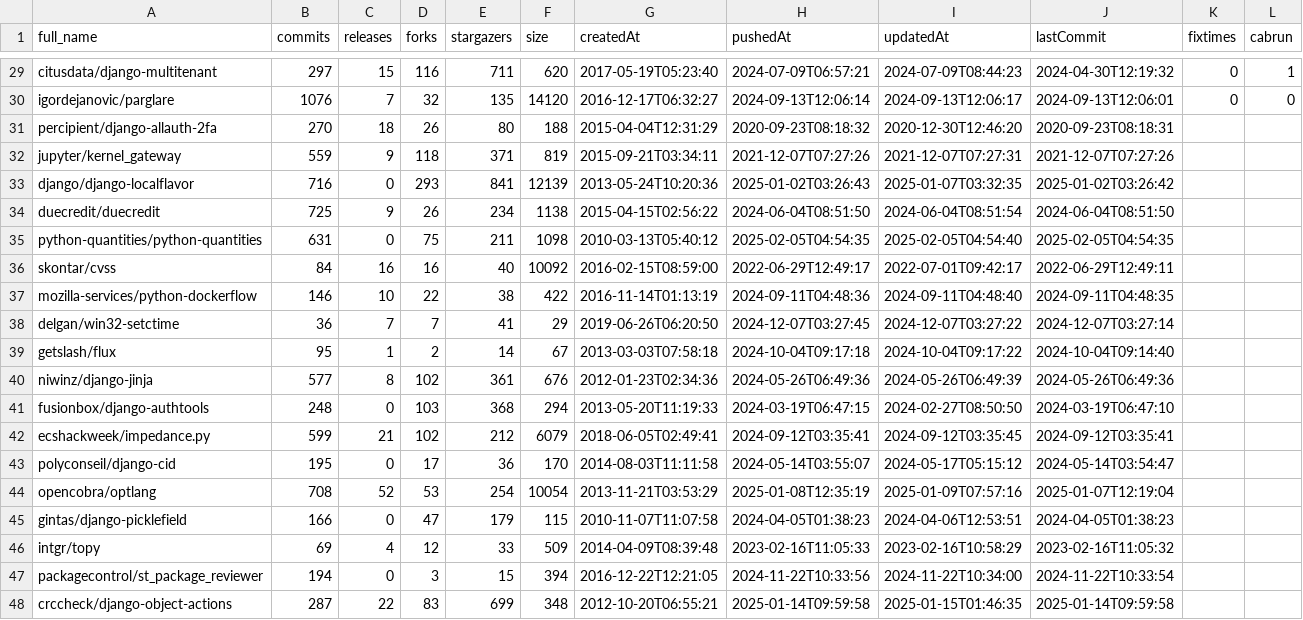
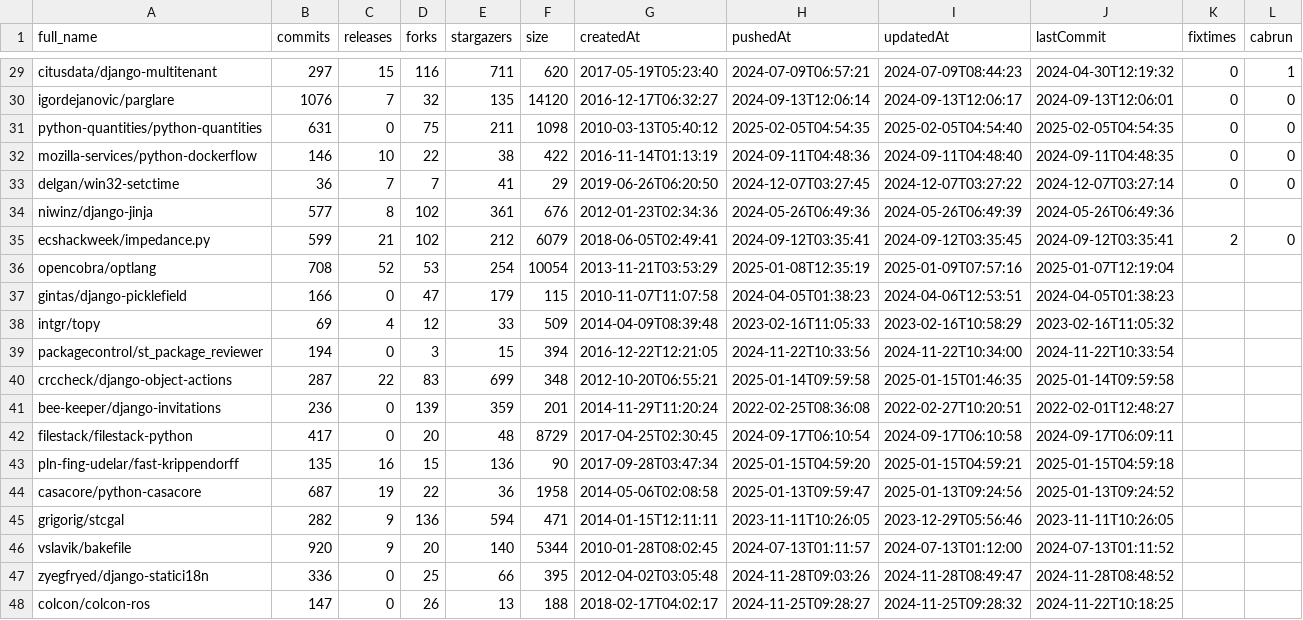
Before and after one commit to Tufuwu/project, a CSV file: python-csv/selected_file.csv.csv, drawn as a sheet; only a part is shown, gaps mark what is left out; the shorter side is filled out with more unchanged rows.

```diff
--- a/python-csv/selected_file.csv.csv
+++ b/python-csv/selected_file.csv.csv
@@ -30,15 +30,7 @@ citusdata/django-multitenant,297,15,116,711,620,2017-05-19T05:23:40,2024-07-09T0
 igordejanovic/parglare,1076,7,32,135,14120,2016-12-17T06:32:27,2024-09-13T12:06:14,2024-09-13T12:06:17,2024-09-13T12:06:01,0,0
-percipient/django-allauth-2fa,270,18,26,80,188,2015-04-04T12:31:29,2020-09-23T08:18:32,2020-12-30T12:46:20,2020-09-23T08:18:31,,
-jupyter/kernel_gateway,559,9,118,371,819,2015-09-21T03:34:11,2021-12-07T07:27:26,2021-12-07T07:27:31,2021-12-07T07:27:26,,
-django/django-localflavor,716,0,293,841,12139,2013-05-24T10:20:36,2025-01-02T03:26:43,2025-01-07T03:32:35,2025-01-02T03:26:42,,
-duecredit/duecredit,725,9,26,234,1138,2015-04-15T02:56:22,2024-06-04T08:51:50,2024-06-04T08:51:54,2024-06-04T08:51:50,,
-python-quantities/python-quantities,631,0,75,211,1098,2010-03-13T05:40:12,2025-02-05T04:54:35,2025-02-05T04:54:40,2025-02-05T04:54:35,,
-skontar/cvss,84,16,16,40,10092,2016-02-15T08:59:00,2022-06-29T12:49:17,2022-07-01T09:42:17,2022-06-29T12:49:11,,
-mozilla-services/python-dockerflow,146,10,22,38,422,2016-11-14T01:13:19,2024-09-11T04:48:36,2024-09-11T04:48:40,2024-09-11T04:48:35,,
-delgan/win32-setctime,36,7,7,41,29,2019-06-26T06:20:50,2024-12-07T03:27:45,2024-12-07T03:27:22,2024-12-07T03:27:14,,
-getslash/flux,95,1,2,14,67,2013-03-03T07:58:18,2024-10-04T09:17:18,2024-10-04T09:17:22,2024-10-04T09:14:40,,
+python-quantities/python-quantities,631,0,75,211,1098,2010-03-13T05:40:12,2025-02-05T04:54:35,2025-02-05T04:54:40,2025-02-05T04:54:35,0,0
+mozilla-services/python-dockerflow,146,10,22,38,422,2016-11-14T01:13:19,2024-09-11T04:48:36,2024-09-11T04:48:40,2024-09-11T04:48:35,0,0
+delgan/win32-setctime,36,7,7,41,29,2019-06-26T06:20:50,2024-12-07T03:27:45,2024-12-07T03:27:22,2024-12-07T03:27:14,0,0
 niwinz/django-jinja,577,8,102,361,676,2012-01-23T02:34:36,2024-05-26T06:49:36,2024-05-26T06:49:39,2024-05-26T06:49:36,,
-fusionbox/django-authtools,248,0,103,368,294,2013-05-20T11:19:33,2024-03-19T06:47:15,2024-02-27T08:50:50,2024-03-19T06:47:10,,
-ecshackweek/impedance.py,599,21,102,212,6079,2018-06-05T02:49:41,2024-09-12T03:35:41,2024-09-12T03:35:45,2024-09-12T03:35:41,,
-polyconseil/django-cid,195,0,17,36,170,2014-08-03T11:11:58,2024-05-14T03:55:07,2024-05-17T05:15:12,2024-05-14T03:54:47,,
+ecshackweek/impedance.py,599,21,102,212,6079,2018-06-05T02:49:41,2024-09-12T03:35:41,2024-09-12T03:35:45,2024-09-12T03:35:41,2,0
 opencobra/optlang,708,52,53,254,10054,2013-11-21T03:53:29,2025-01-08T12:35:19,2025-01-09T07:57:16,2025-01-07T12:19:04,,
```
Also changed, not shown: 16 other files.
